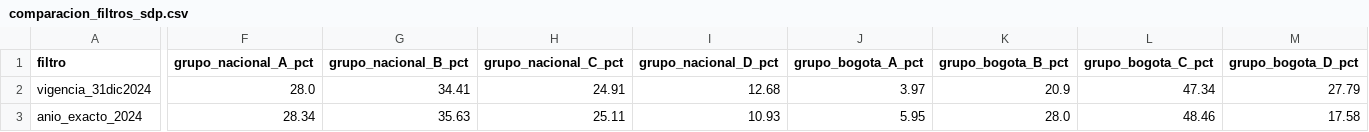
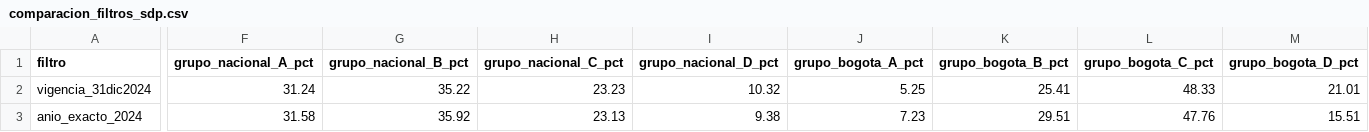
Before and after one commit to mateomarin720-maker/sisben-iv-focalizacion-causal, a CSV file: docs/reports/comparacion_filtros_sdp.csv, drawn as a sheet; only a part is shown, gaps mark what is left out; the diff names each change by its address in the sheet, - before the commit and + after, or states it on an @@ line.

```diff
--- a/docs/reports/comparacion_filtros_sdp.csv
+++ b/docs/reports/comparacion_filtros_sdp.csv
-F2 (grupo_nacional_A_pct): 28.0
+F2 (grupo_nacional_A_pct): 31.24
-G2 (grupo_nacional_B_pct): 34.41
+G2 (grupo_nacional_B_pct): 35.22
-H2 (grupo_nacional_C_pct): 24.91
+H2 (grupo_nacional_C_pct): 23.23
-I2 (grupo_nacional_D_pct): 12.68
+I2 (grupo_nacional_D_pct): 10.32
-J2 (grupo_bogota_A_pct): 3.97
+J2 (grupo_bogota_A_pct): 5.25
-K2 (grupo_bogota_B_pct): 20.9
+K2 (grupo_bogota_B_pct): 25.41
-L2 (grupo_bogota_C_pct): 47.34
+L2 (grupo_bogota_C_pct): 48.33
-M2 (grupo_bogota_D_pct): 27.79
+M2 (grupo_bogota_D_pct): 21.01
-F3 (grupo_nacional_A_pct): 28.34
+F3 (grupo_nacional_A_pct): 31.58
-G3 (grupo_nacional_B_pct): 35.63
+G3 (grupo_nacional_B_pct): 35.92
-H3 (grupo_nacional_C_pct): 25.11
+H3 (grupo_nacional_C_pct): 23.13
-I3 (grupo_nacional_D_pct): 10.93
+I3 (grupo_nacional_D_pct): 9.38
-J3 (grupo_bogota_A_pct): 5.95
+J3 (grupo_bogota_A_pct): 7.23
-K3 (grupo_bogota_B_pct): 28.0
+K3 (grupo_bogota_B_pct): 29.51
-L3 (grupo_bogota_C_pct): 48.46
+L3 (grupo_bogota_C_pct): 47.76
-M3 (grupo_bogota_D_pct): 17.58
+M3 (grupo_bogota_D_pct): 15.51
```
Also changed, not shown: 14 other files.
